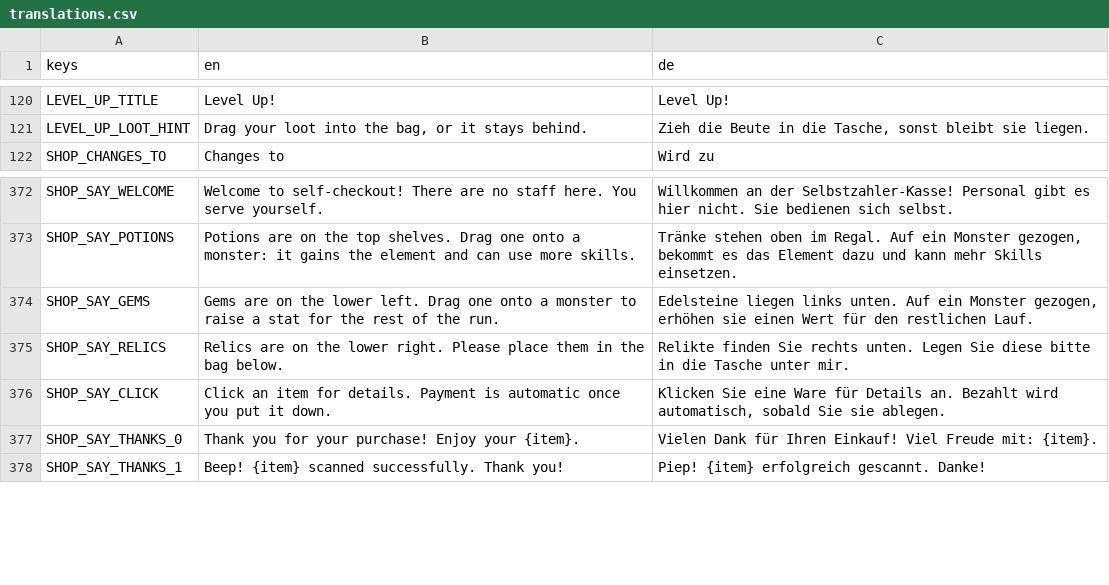
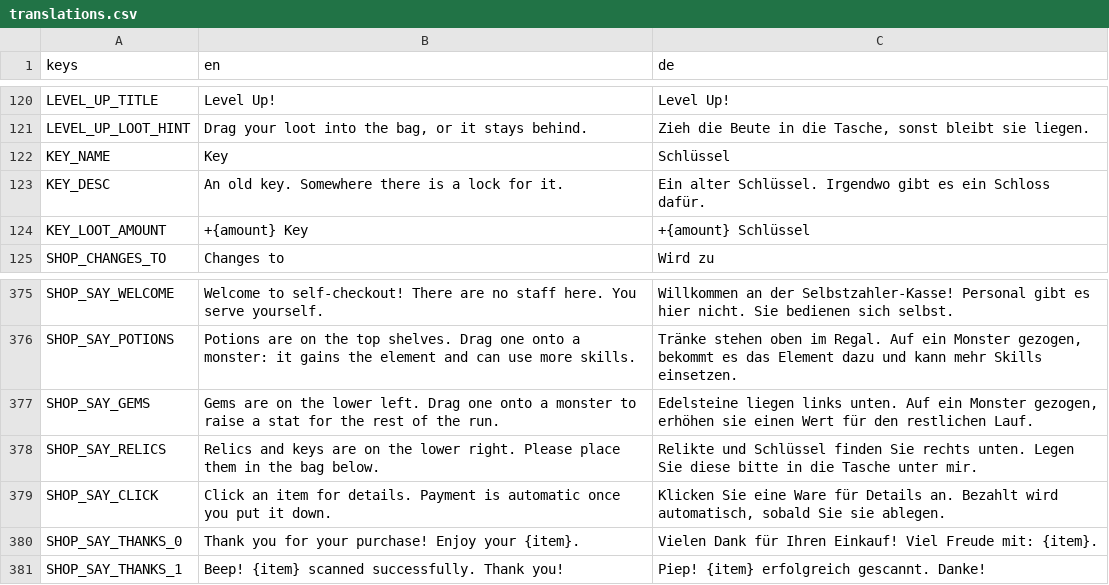
Before and after one commit to GaraGentor/Mon-Rogue, a CSV file: localization/translations.csv, drawn as a sheet; only a part is shown, gaps mark what is left out.

```diff
--- a/localization/translations.csv
+++ b/localization/translations.csv
@@ -137,2 +137,5 @@ LEVEL_UP_TITLE,Level Up!,Level Up!
 LEVEL_UP_LOOT_HINT,"Drag your loot into the bag, or it stays behind.","Zieh die Beute in die Tasche, sonst bleibt sie liegen."
+KEY_NAME,Key,Schlüssel
+KEY_DESC,An old key. Somewhere there is a lock for it.,Ein alter Schlüssel. Irgendwo gibt es ein Schloss dafür.
+KEY_LOOT_AMOUNT,+{amount} Key,+{amount} Schlüssel
 SHOP_CHANGES_TO,Changes to,Wird zu
@@ -398,3 +401,3 @@ SHOP_SAY_POTIONS,"Potions are on the top shelves. Drag one onto a monster: it ga
 SHOP_SAY_GEMS,Gems are on the lower left. Drag one onto a monster to raise a stat for the rest of the run.,"Edelsteine liegen links unten. Auf ein Monster gezogen, erhöhen sie einen Wert für den restlichen Lauf."
-SHOP_SAY_RELICS,Relics are on the lower right. Please place them in the bag below.,Relikte finden Sie rechts unten. Legen Sie diese bitte in die Tasche unter mir.
+SHOP_SAY_RELICS,Relics and keys are on the lower right. Please place them in the bag below.,Relikte und Schlüssel finden Sie rechts unten. Legen Sie diese bitte in die Tasche unter mir.
 SHOP_SAY_CLICK,Click an item for details. Payment is automatic once you put it down.,"Klicken Sie eine Ware für Details an. Bezahlt wird automatisch, sobald Sie sie ablegen."
```
Also changed, not shown: 17 other files.
